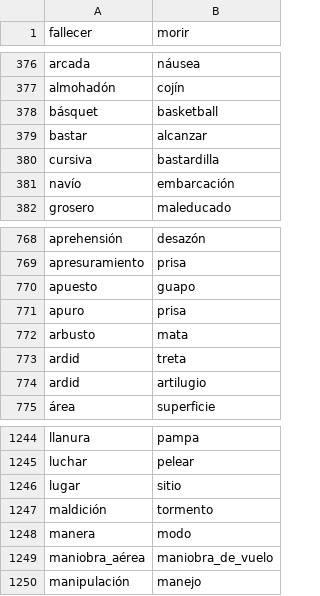
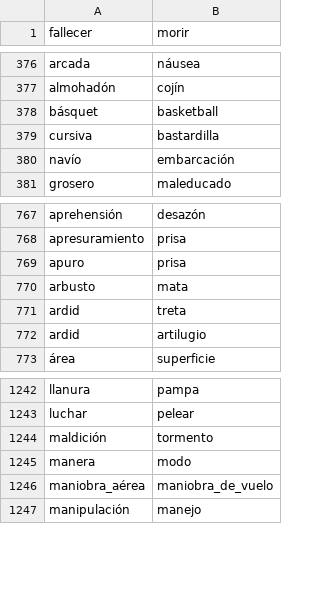
Before and after one commit to fbalbachan/TecnoNews, a CSV file: prototype/resources/synonyms.csv, drawn as a sheet; only a part is shown, gaps mark what is left out.

Commit message:
updated synonyms

```diff
--- a/prototype/resources/synonyms.csv
+++ b/prototype/resources/synonyms.csv
@@ -378,3 +378,2 @@ almohadón,cojín
 básquet,basketball
-bastar,alcanzar
 cursiva,bastardilla
@@ -769,3 +768,2 @@ aprehensión,desazón
 apresuramiento,prisa
-apuesto,guapo
 apuro,prisa
@@ -1245,3 +1243,2 @@ llanura,pampa
 luchar,pelear
-lugar,sitio
 maldición,tormento
```
Also changed, not shown: prototype/resources/unidirectional_synonyms.csv.
